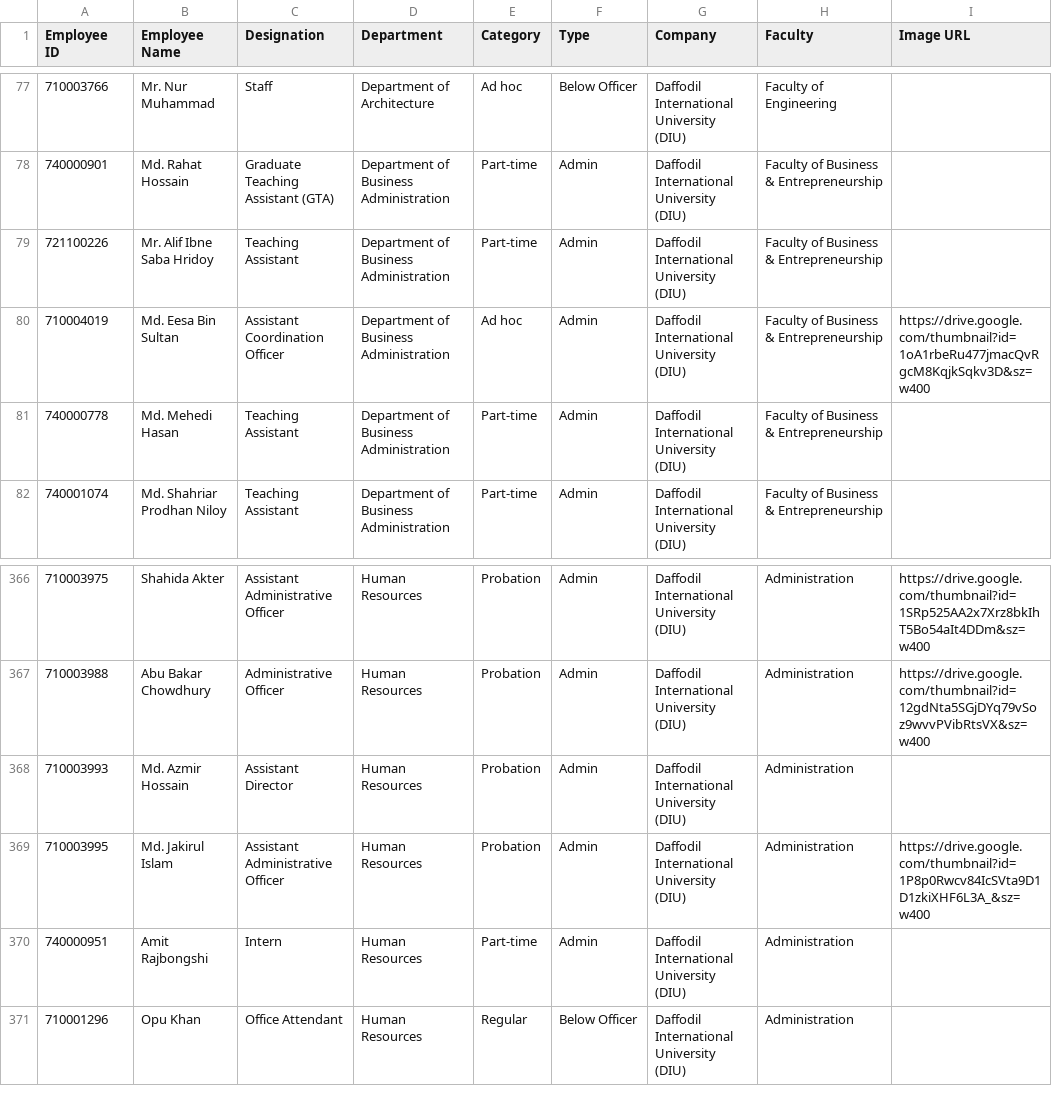
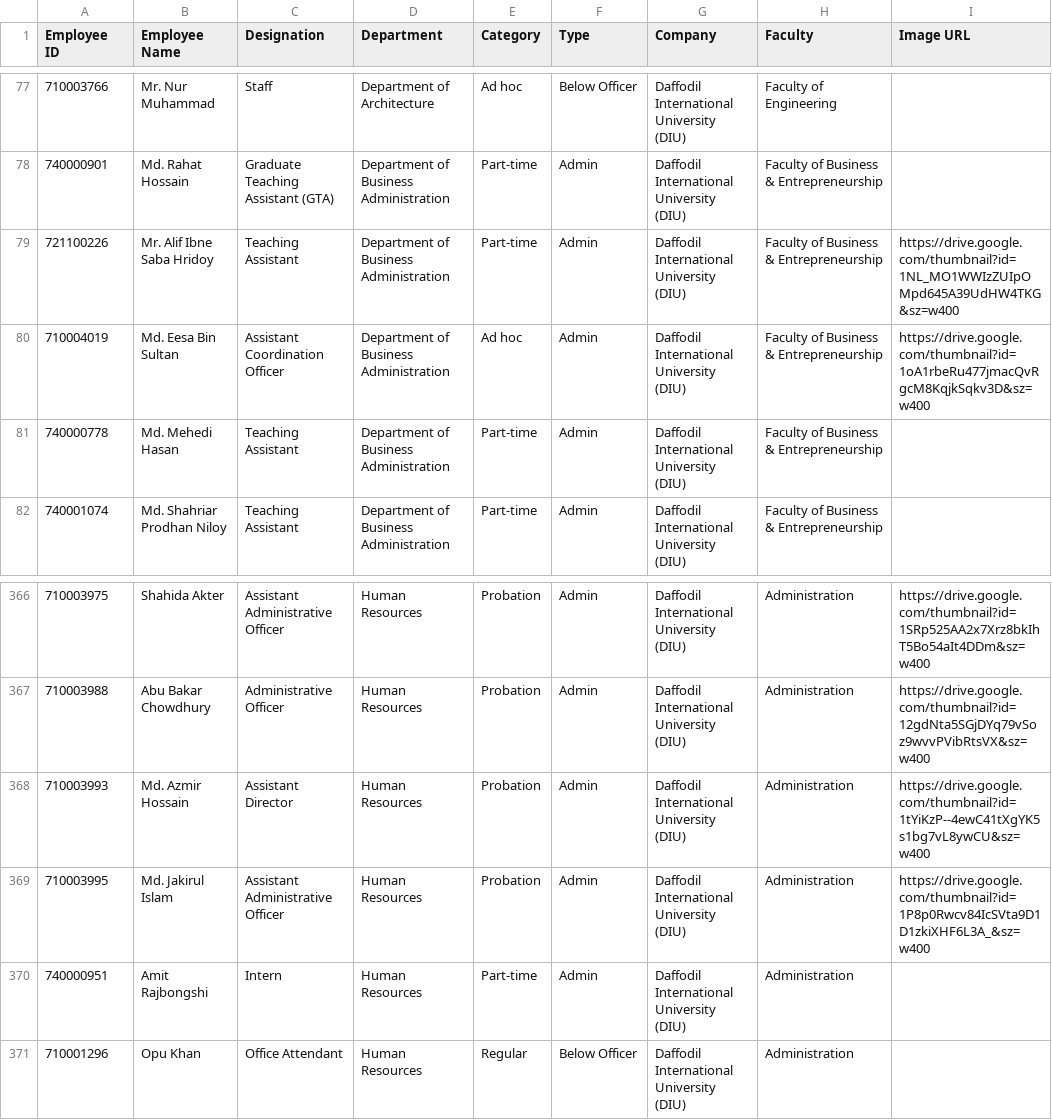
Before and after one commit to hroffice8/daffodil-feedback, a CSV file: employees.csv, drawn as a sheet; only a part is shown, gaps mark what is left out.

```diff
--- a/employees.csv
+++ b/employees.csv
@@ -78,3 +78,3 @@ Employee ID,Employee Name,Designation,Department,Category,Type,Company,Faculty,I
 740000901,Md. Rahat Hossain,Graduate Teaching Assistant (GTA),Department of Business Administration,Part-time,Admin,Daffodil International University (DIU),Faculty of Business & Entrepreneurship,
-721100226,Mr. Alif Ibne Saba Hridoy,Teaching Assistant,Department of Business Administration,Part-time,Admin,Daffodil International University (DIU),Faculty of Business & Entrepreneurship,
+721100226,Mr. Alif Ibne Saba Hridoy,Teaching Assistant,Department of Business Administration,Part-time,Admin,Daffodil International University (DIU),Faculty of Business & Entrepreneurship,https://drive.google.com/thumbnail?id=1NL_MO1WWIzZUIpOMpd645A39UdHW4TKG&sz=w400
 710004019,Md. Eesa Bin Sultan,Assistant Coordination Officer,Department of Business Administration,Ad hoc,Admin,Daffodil International University (DIU),Faculty of Business & Entrepreneurship,https://drive.google.com/thumbnail?id=1oA1rbeRu477jmacQvRgcM8KqjkSqkv3D&sz=w400
@@ -367,3 +367,3 @@ Employee ID,Employee Name,Designation,Department,Category,Type,Company,Faculty,I
 710003988,Abu Bakar Chowdhury,Administrative Officer,Human Resources,Probation,Admin,Daffodil International University (DIU),Administration,https://drive.google.com/thumbnail?id=12gdNta5SGjDYq79vSoz9wvvPVibRtsVX&sz=w400
-710003993,Md. Azmir Hossain,Assistant Director,Human Resources,Probation,Admin,Daffodil International University (DIU),Administration,
+710003993,Md. Azmir Hossain,Assistant Director,Human Resources,Probation,Admin,Daffodil International University (DIU),Administration,https://drive.google.com/thumbnail?id=1tYiKzP--4ewC41tXgYK5s1bg7vL8ywCU&sz=w400
 710003995,Md. Jakirul Islam,Assistant Administrative Officer,Human Resources,Probation,Admin,Daffodil International University (DIU),Administration,https://drive.google.com/thumbnail?id=1P8p0Rwcv84IcSVta9D1D1zkiXHF6L3A_&sz=w400
```
